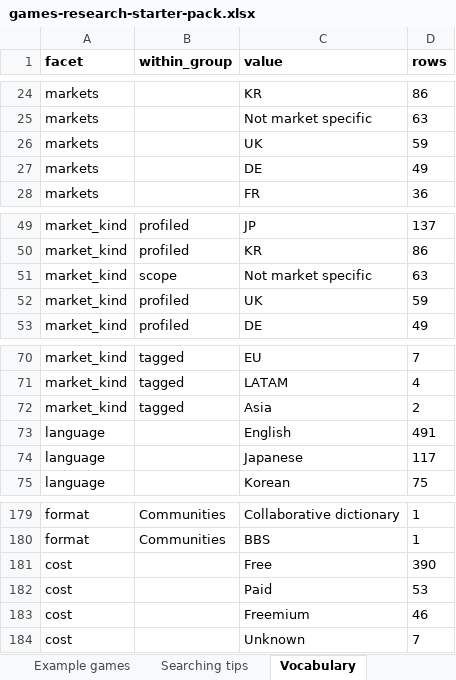
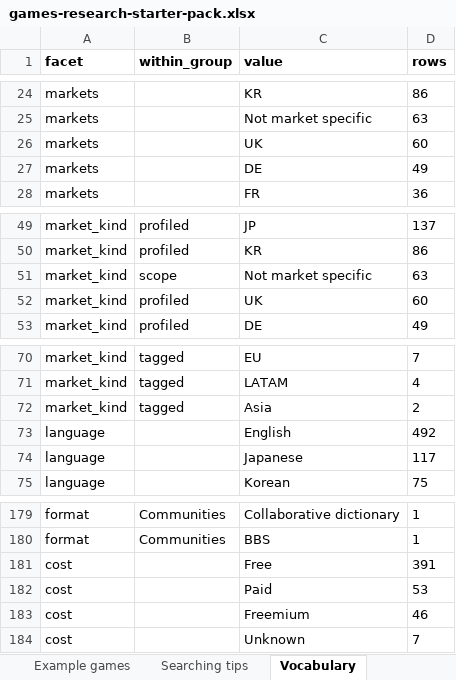
Before and after one commit to itsmepants2/games-research-starter-pack-data, an Excel workbook: games-research-starter-pack.xlsx, sheet Vocabulary, drawn as a sheet; only a part is shown, gaps mark what is left out; values as stored, in another font and other column widths than the file's, no borders; the diff covers the shown part only; the diff names each change by its address in the sheet, - before the commit and + after, or states it on an @@ line.

```diff
--- a/games-research-starter-pack.xlsx (sheet Vocabulary)
+++ b/games-research-starter-pack.xlsx (sheet Vocabulary)
-D26 (rows): 59
+D26 (rows): 60
-D52 (rows): 59
+D52 (rows): 60
-D73 (rows): 491
+D73 (rows): 492
-D181 (rows): 390
+D181 (rows): 391
```
Also changed, not shown: 1 added row, 1 removed row and 12 edited cells elsewhere in this sheet, sheet Sources, sheet Read me, 5 other files.
